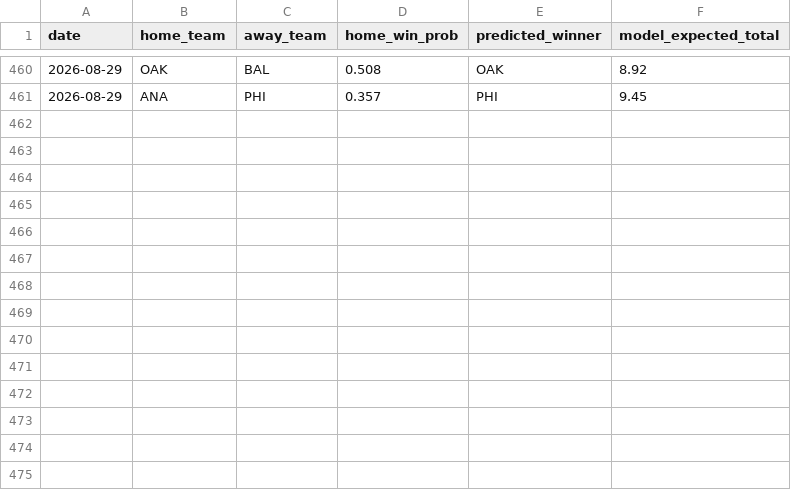
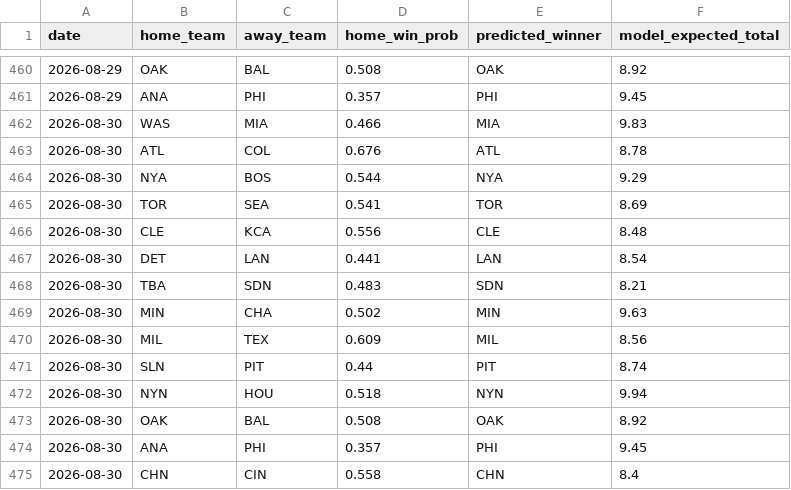
Before and after one commit to andrewhen1999/AutoMLBPredict, a CSV file: MLBPredict/output/predictions_history.csv, drawn as a sheet; only a part is shown, gaps mark what is left out.

```diff
--- a/MLBPredict/output/predictions_history.csv
+++ b/MLBPredict/output/predictions_history.csv
@@ -461 +461,15 @@ date,home_team,away_team,home_win_prob,predicted_winner,model_expected_total
 2026-08-29,ANA,PHI,0.357,PHI,9.45
+2026-08-30,WAS,MIA,0.466,MIA,9.83
+2026-08-30,ATL,COL,0.676,ATL,8.78
+2026-08-30,NYA,BOS,0.544,NYA,9.29
+2026-08-30,TOR,SEA,0.541,TOR,8.69
+2026-08-30,CLE,KCA,0.556,CLE,8.48
+2026-08-30,DET,LAN,0.441,LAN,8.54
+2026-08-30,TBA,SDN,0.483,SDN,8.21
+2026-08-30,MIN,CHA,0.502,MIN,9.63
+2026-08-30,MIL,TEX,0.609,MIL,8.56
+2026-08-30,SLN,PIT,0.44,PIT,8.74
+2026-08-30,NYN,HOU,0.518,NYN,9.94
+2026-08-30,OAK,BAL,0.508,OAK,8.92
+2026-08-30,ANA,PHI,0.357,PHI,9.45
+2026-08-30,CHN,CIN,0.558,CHN,8.4
```
